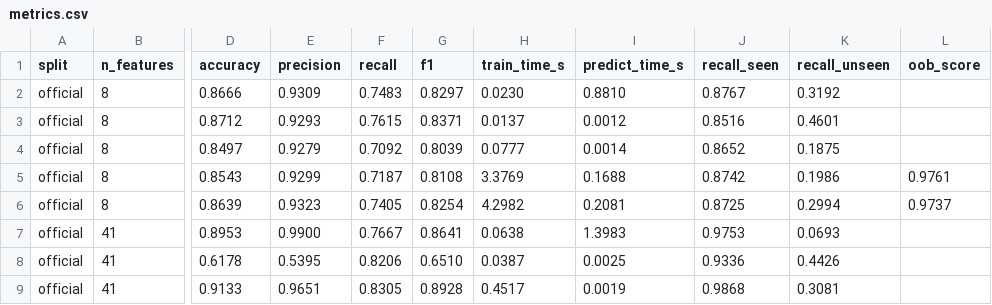
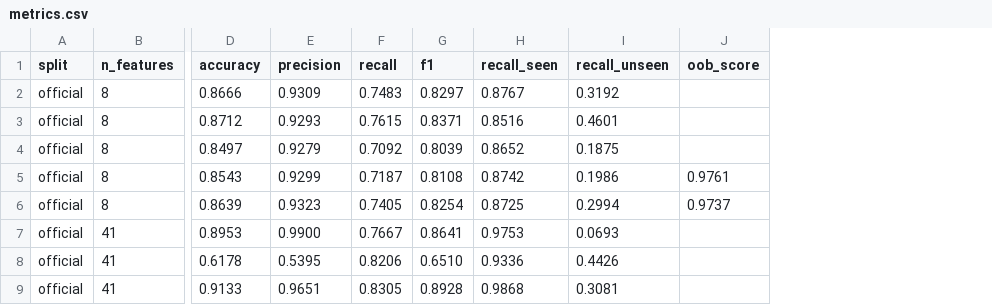
Before and after one commit to jr-cho/ml-network-anomaly-detection, a CSV file: results/metrics.csv, drawn as a sheet; only a part is shown, gaps mark what is left out; the diff names each change by its address in the sheet, - before the commit and + after, or states it on an @@ line.

Commit message:
feat: repeated-run timing benchmark, drop single-run times from metrics

```diff
--- a/results/metrics.csv
+++ b/results/metrics.csv
-column H (train_time_s), rows 2-9: 0.0230 | 0.0137 | 0.0777 | 3.3769 | 4.2982 | 0.0638 | 0.0387 | 0.4517
-column I (predict_time_s), rows 2-9: 0.8810 | 0.0012 | 0.0014 | 0.1688 | 0.2081 | 1.3983 | 0.0025 | 0.0019
```
Also changed, not shown: 7 other files.
